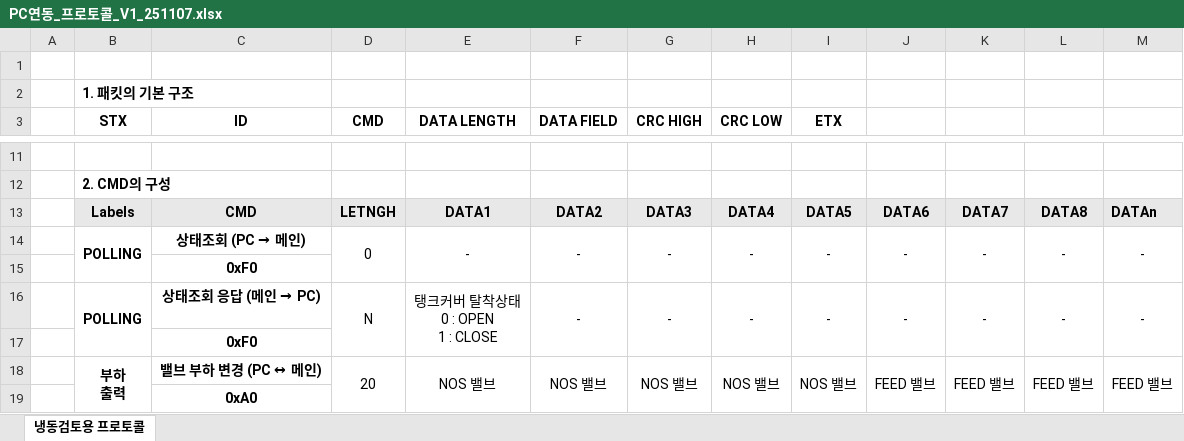
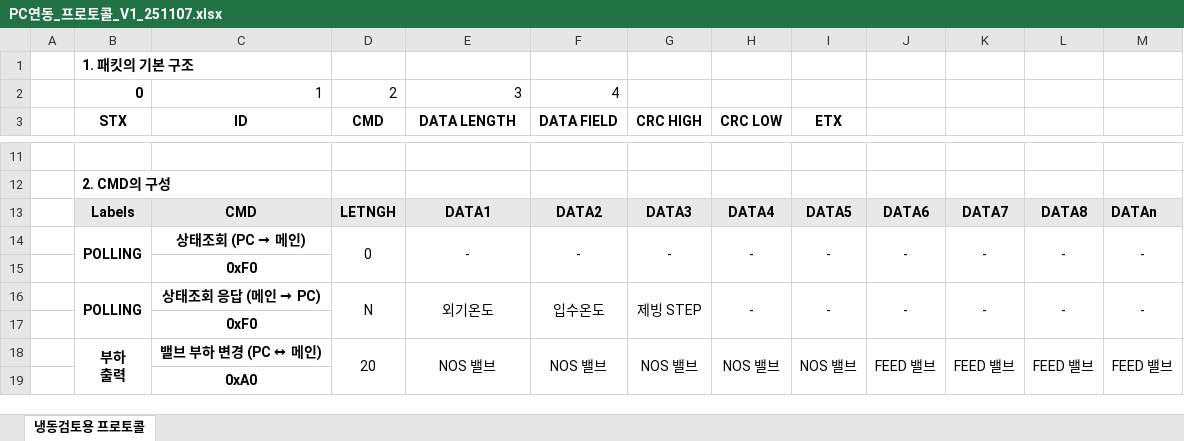
Before and after one commit to cw-20021292/2025_Tech_PC_Program, an Excel workbook: Doc/1. 프로토콜/PC연동_프로토콜_V1_251107.xlsx, sheet 냉동검토용 프로토콜, drawn as a sheet; only a part is shown, gaps mark what is left out; values as stored, in another font and other column widths than the file's, no borders; removed rows and columns are numbered as before the commit, all else as after; ↵ is a line break in a cell; the diff names each change by its address in the sheet, - before the commit and + after, or states it on an @@ line.

```diff
--- a/Doc/1. 프로토콜/PC연동_프로토콜_V1_251107.xlsx (sheet 냉동검토용 프로토콜)
+++ b/Doc/1. 프로토콜/PC연동_프로토콜_V1_251107.xlsx (sheet 냉동검토용 프로토콜)
-row 1: (empty)
+row 2:  | 0 | 1 | 2 | 3 | 4
-E16 (DATA LENGTH): 탱크커버 탈착상태 ↵ 0 : OPEN ↵ 1 : CLOSE
+E16 (DATA LENGTH): 외기온도
-F16 (DATA FIELD): -
+F16 (DATA FIELD): 입수온도
-G16 (CRC HIGH): -
+G16 (CRC HIGH): 제빙 STEP
```
Also changed, not shown: 17 other files.
